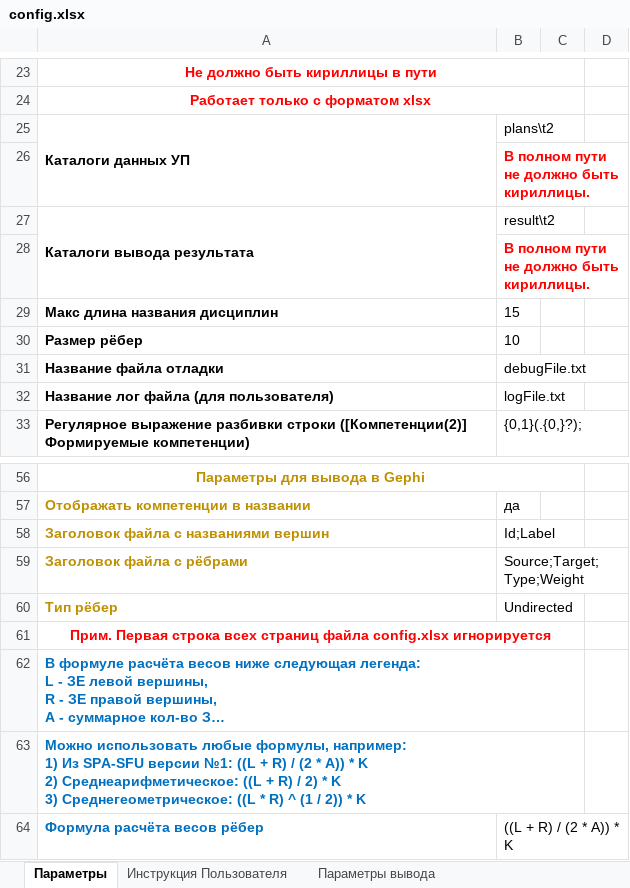
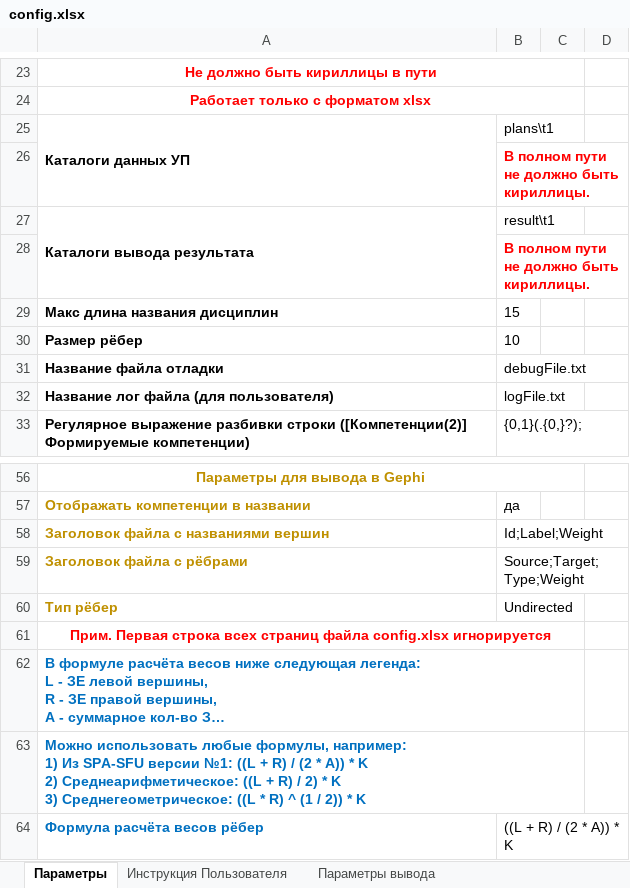
Before and after one commit to ekhalturin-ki15/SPA-SFU2, an Excel workbook: config.xlsx, sheet Параметры, drawn as a sheet; only a part is shown, gaps mark what is left out; long unchanged cells end in …; values as stored, in another font and other column widths than the file's, no borders; the diff names each change by its address in the sheet, - before the commit and + after, or states it on an @@ line.

```diff
--- a/config.xlsx (sheet Параметры)
+++ b/config.xlsx (sheet Параметры)
-B25: plans\t2
+B25: plans\t1
-B27: result\t2
+B27: result\t1
-B58: Id;Label
+B58: Id;Label;Weight
```
Also changed, not shown: sheet Псевдонимы, 10 other files.
